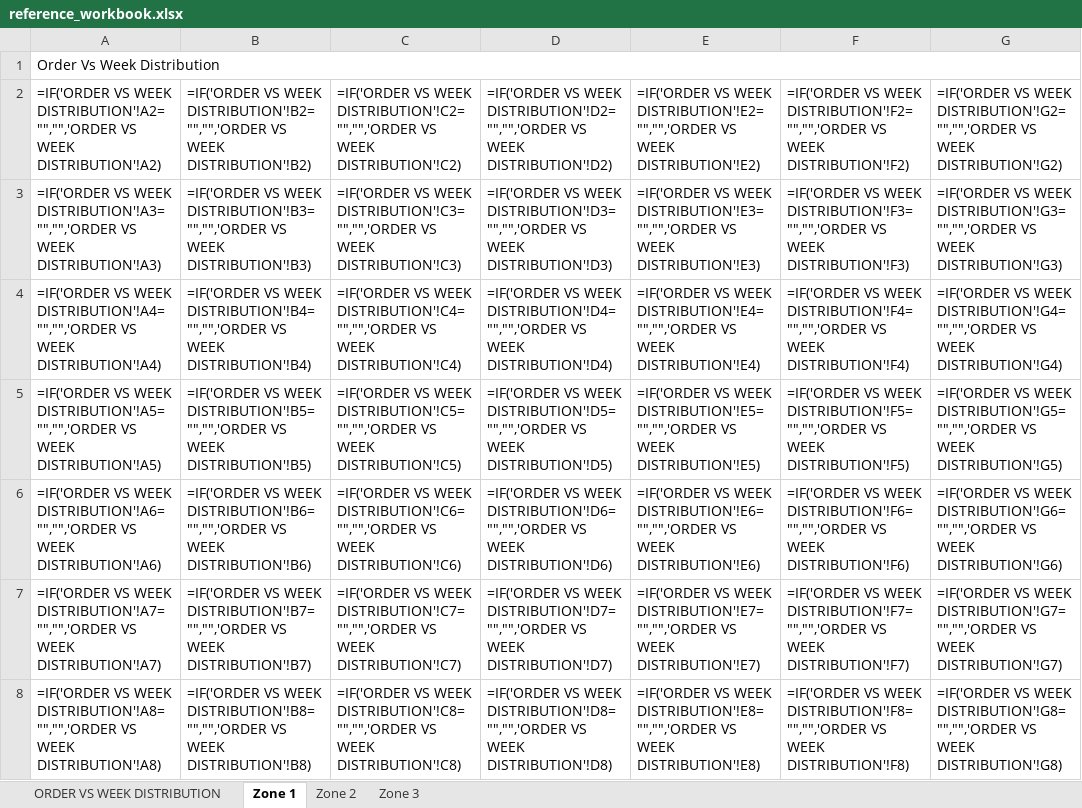
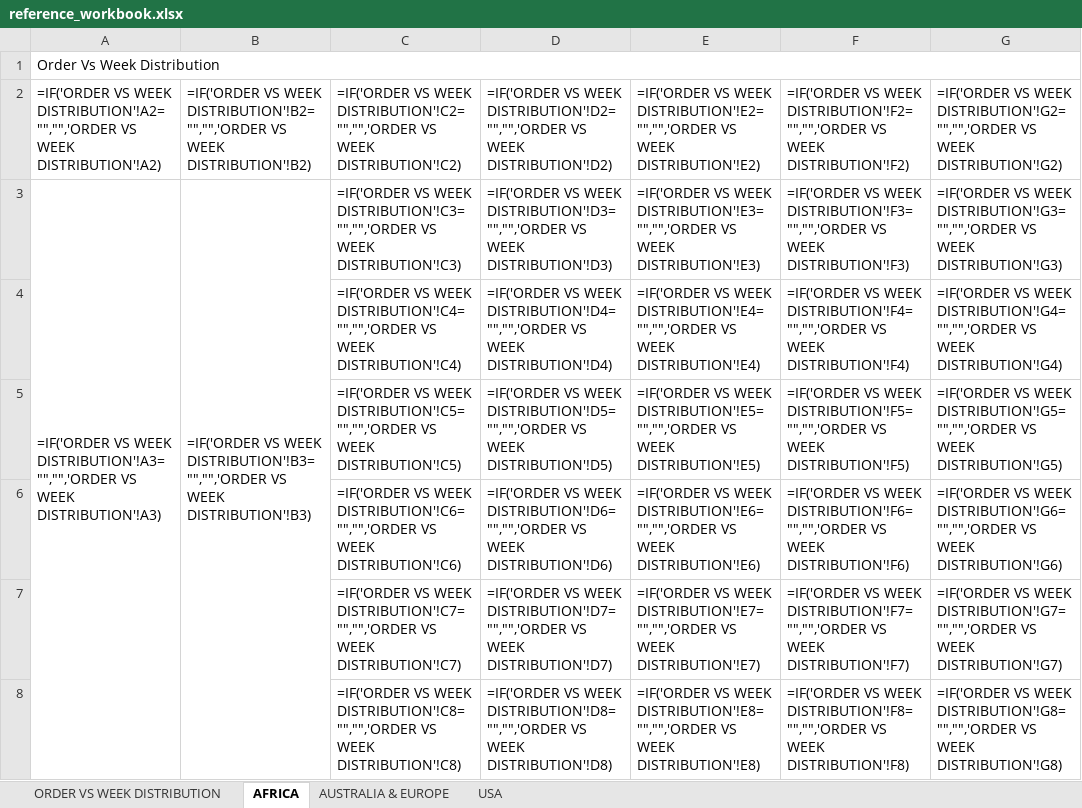
Before and after one commit to lokeshaijt/capacity-vs-order-distribution, an Excel workbook: reference_workbook.xlsx, sheet AFRICA, drawn as a sheet; only a part is shown; values as stored, in another font and other column widths than the file's, no cell formats; formulas without a stored value are shown as written; conditional formats not drawn; the diff covers the shown part only; the diff names each change by its address in the sheet, - before the commit and + after, or states it on an @@ line.

```diff
--- a/reference_workbook.xlsx (sheet AFRICA)
+++ b/reference_workbook.xlsx (sheet AFRICA)
-sheet tab: Zone 1
+sheet tab: AFRICA
-sheet tab: Zone 2
+sheet tab: AUSTRALIA & EUROPE
-sheet tab: Zone 3
+sheet tab: USA
+A3:A9 merged
+B3:B9 merged
-A4: =IF('ORDER VS WEEK DISTRIBUTION'!A4="","",'ORDER VS WEEK DISTRIBUTION'!A4)
+A4: (empty)
-B4: =IF('ORDER VS WEEK DISTRIBUTION'!B4="","",'ORDER VS WEEK DISTRIBUTION'!B4)
+B4: (empty)
-A5: =IF('ORDER VS WEEK DISTRIBUTION'!A5="","",'ORDER VS WEEK DISTRIBUTION'!A5)
+A5: (empty)
-B5: =IF('ORDER VS WEEK DISTRIBUTION'!B5="","",'ORDER VS WEEK DISTRIBUTION'!B5)
+B5: (empty)
-A6: =IF('ORDER VS WEEK DISTRIBUTION'!A6="","",'ORDER VS WEEK DISTRIBUTION'!A6)
+A6: (empty)
-B6: =IF('ORDER VS WEEK DISTRIBUTION'!B6="","",'ORDER VS WEEK DISTRIBUTION'!B6)
+B6: (empty)
-A7: =IF('ORDER VS WEEK DISTRIBUTION'!A7="","",'ORDER VS WEEK DISTRIBUTION'!A7)
+A7: (empty)
-B7: =IF('ORDER VS WEEK DISTRIBUTION'!B7="","",'ORDER VS WEEK DISTRIBUTION'!B7)
+B7: (empty)
-A8: =IF('ORDER VS WEEK DISTRIBUTION'!A8="","",'ORDER VS WEEK DISTRIBUTION'!A8)
+A8: (empty)
-B8: =IF('ORDER VS WEEK DISTRIBUTION'!B8="","",'ORDER VS WEEK DISTRIBUTION'!B8)
+B8: (empty)
```
Also changed, not shown: 20 removed rows, 211 edited cells and merged cells elsewhere in this sheet, sheet AUSTRALIA & EUROPE, sheet USA, cell formats, 2 other files.
